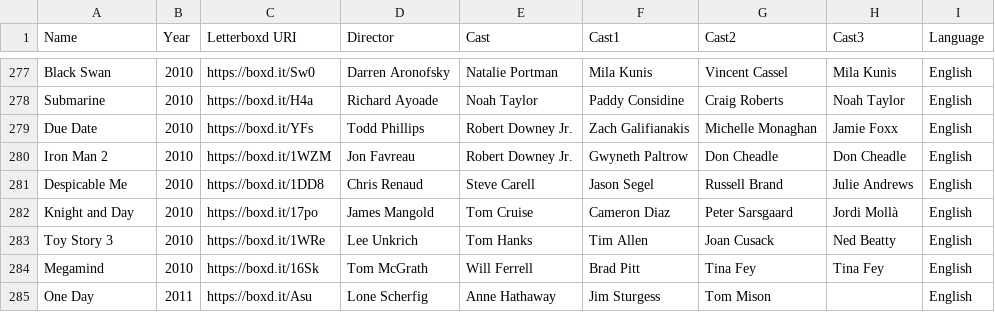
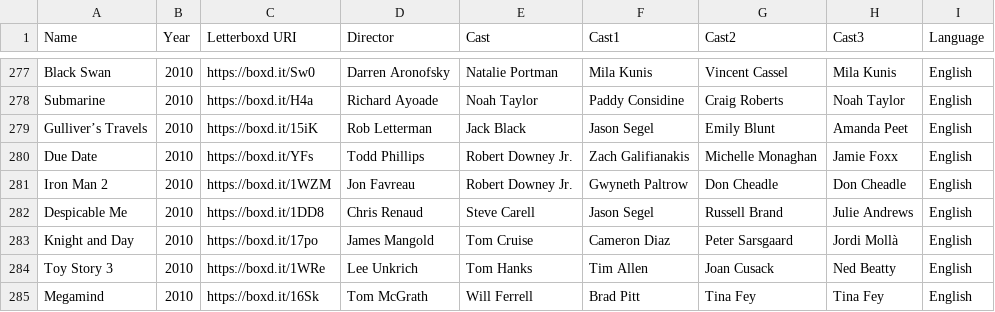
Before and after one commit to ASAND5/f-m-vis, a CSV file: watched.csv, drawn as a sheet; only a part is shown, gaps mark what is left out; the shorter side is filled out with more unchanged rows.

Commit message:
Update watched.csv

```diff
--- a/watched.csv
+++ b/watched.csv
@@ -278,2 +278,3 @@ Black Swan,2010,https://boxd.it/Sw0,Darren Aronofsky,Natalie Portman,Mila Kunis,
 Submarine,2010,https://boxd.it/H4a,Richard Ayoade,Noah Taylor,Paddy Considine,Craig Roberts,Noah Taylor,English
+Gulliver’s Travels,2010,https://boxd.it/15iK,Rob Letterman,Jack Black,Jason Segel,Emily Blunt,Amanda Peet,English
 Due Date,2010,https://boxd.it/YFs,Todd Phillips,Robert Downey Jr.,Zach Galifianakis,Michelle Monaghan,Jamie Foxx,English
```
